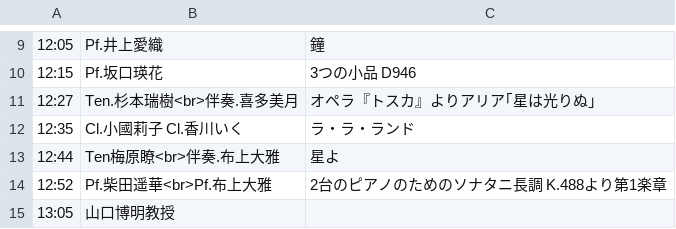
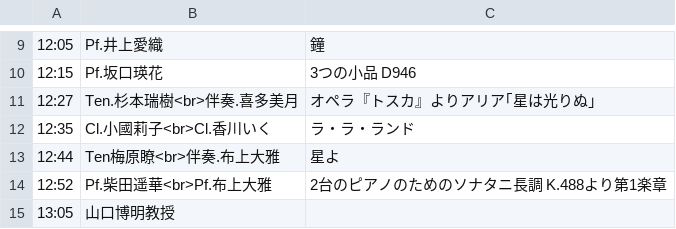
Before and after one commit to Peccatore/2023, a CSV file: 予定2.csv, drawn as a sheet; only a part is shown, gaps mark what is left out.

Commit message:
Add files via upload

```diff
--- a/予定2.csv
+++ b/予定2.csv
@@ -11,3 +11,3 @@
 12:27,Ten.杉本瑞樹<br>伴奏.喜多美月,オペラ『トスカ』よりアリア｢星は光りぬ｣
-12:35,Cl.小國莉子 Cl.香川いく,ラ・ラ・ランド
+12:35,Cl.小國莉子<br>Cl.香川いく,ラ・ラ・ランド
 12:44,Ten梅原瞭<br>伴奏.布上大雅,星よ
```
